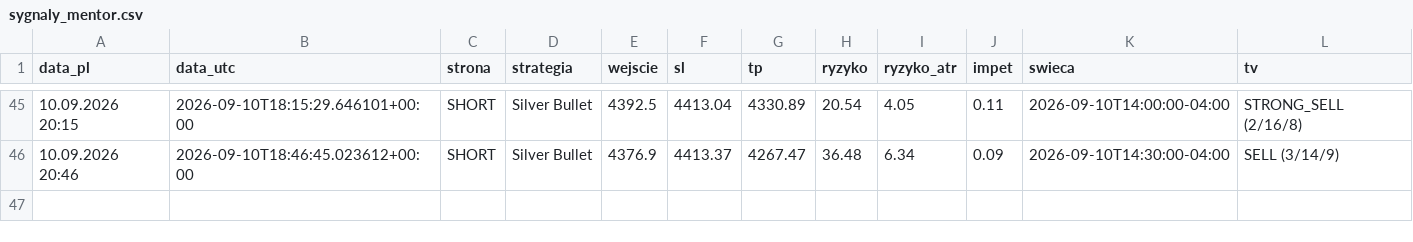
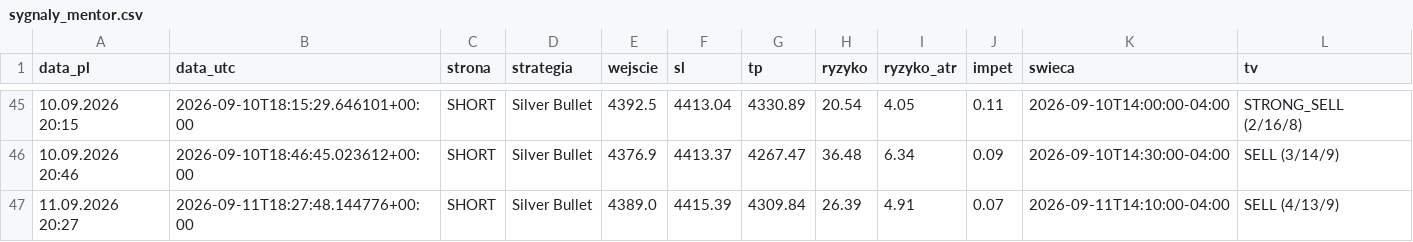
Before and after one commit to Aslaf2/sygna-y-bot, a CSV file: zloty-mentor/sygnaly_mentor.csv, drawn as a sheet; only a part is shown, gaps mark what is left out.

```diff
--- a/zloty-mentor/sygnaly_mentor.csv
+++ b/zloty-mentor/sygnaly_mentor.csv
@@ -46 +46,2 @@ data_pl,data_utc,strona,strategia,wejscie,sl,tp,ryzyko,ryzyko_atr,impet,swieca,t
 10.09.2026 20:46,2026-09-10T18:46:45.023612+00:00,SHORT,Silver Bullet,4376.9,4413.37,4267.47,36.48,6.34,0.09,2026-09-10T14:30:00-04:00,SELL (3/14/9)
+11.09.2026 20:27,2026-09-11T18:27:48.144776+00:00,SHORT,Silver Bullet,4389.0,4415.39,4309.84,26.39,4.91,0.07,2026-09-11T14:10:00-04:00,SELL (4/13/9)
```
Also changed, not shown: sygnaly_log.csv, 4 other files.
